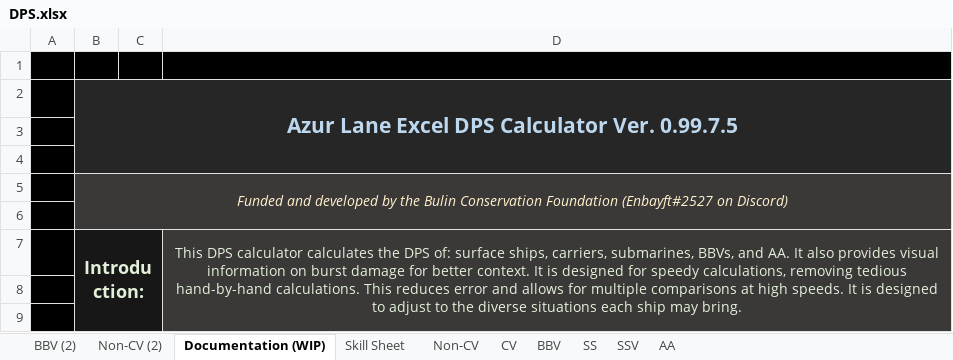
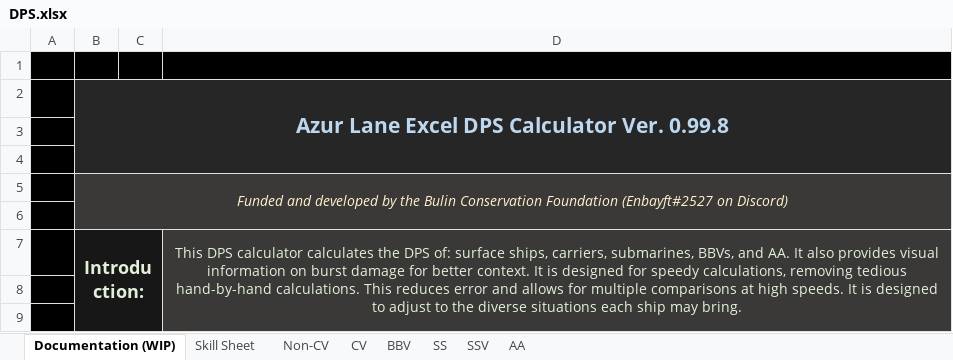
Before and after one commit to Enbayft/Random-AL-Stuff, an Excel workbook: DPS.xlsx, sheet Documentation (WIP), drawn as a sheet; only a part is shown; values as stored, in another font and other column widths than the file's, no borders; charts and pictures not drawn; the diff names each change by its address in the sheet, - before the commit and + after, or states it on an @@ line.

Commit message:
Reverted the reload formulas for Non-CA
Azur Lane released a patch that optimized most of the issues (as of current data suggests) regarding the firing animation bug. This is reverting the formulas back to what they were prior with some minor changes.

```diff
--- a/DPS.xlsx (sheet Documentation (WIP))
+++ b/DPS.xlsx (sheet Documentation (WIP))
-sheet tab: BBV (2)
-sheet tab: Non-CV (2)
-B2: Azur Lane Excel DPS Calculator Ver. 0.99.7.5
+B2: Azur Lane Excel DPS Calculator Ver. 0.99.8
```
Also changed, not shown: sheet Non-CV, charts or pictures.
